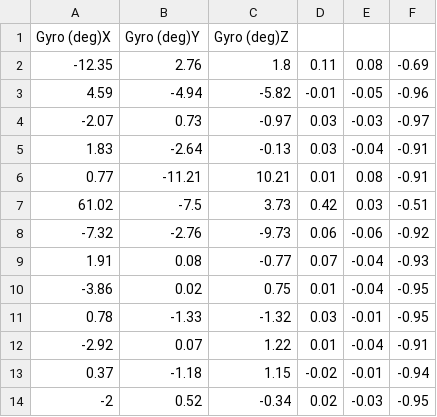
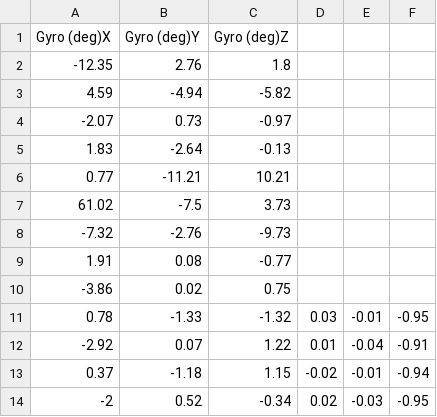
Before and after one commit to ikbarmahesa/tubes, a CSV file: terbaru.csv, drawn as a sheet; only a part is shown.

Commit message:
Update terbaru.csv

```diff
--- a/terbaru.csv
+++ b/terbaru.csv
@@ -1,11 +1,11 @@
 "Gyro (deg)X","Gyro (deg)Y","Gyro (deg)Z"
-"-12.35","2.76","1.8","0.11","0.08","-0.69"
-"4.59","-4.94","-5.82","-0.01","-0.05","-0.96"
-"-2.07","0.73","-0.97","0.03","-0.03","-0.97"
-"1.83","-2.64","-0.13","0.03","-0.04","-0.91"
-"0.77","-11.21","10.21","0.01","0.08","-0.91"
-"61.02","-7.5","3.73","0.42","0.03","-0.51"
-"-7.32","-2.76","-9.73","0.06","-0.06","-0.92"
-"1.91","0.08","-0.77","0.07","-0.04","-0.93"
-"-3.86","0.02","0.75","0.01","-0.04","-0.95"
+"-12.35","2.76","1.8"
+"4.59","-4.94","-5.82"
+"-2.07","0.73","-0.97"
+"1.83","-2.64","-0.13"
+"0.77","-11.21","10.21"
+"61.02","-7.5","3.73"
+"-7.32","-2.76","-9.73"
+"1.91","0.08","-0.77"
+"-3.86","0.02","0.75"
 "0.78","-1.33","-1.32","0.03","-0.01","-0.95"
```
